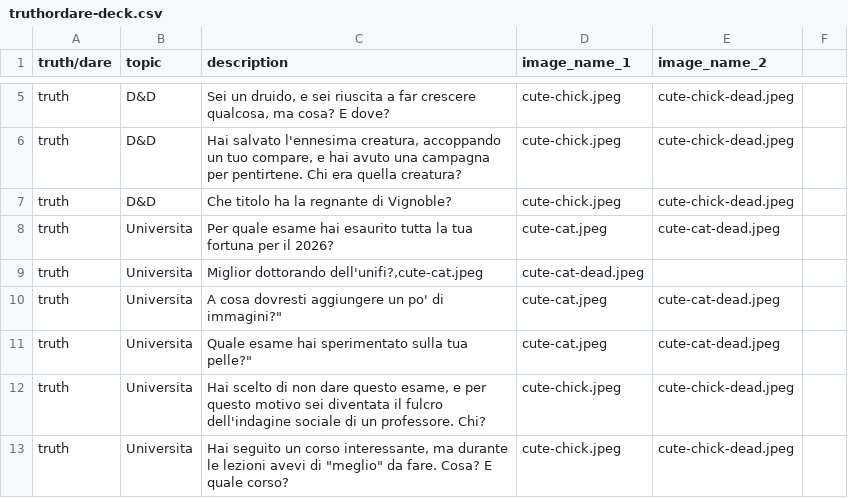
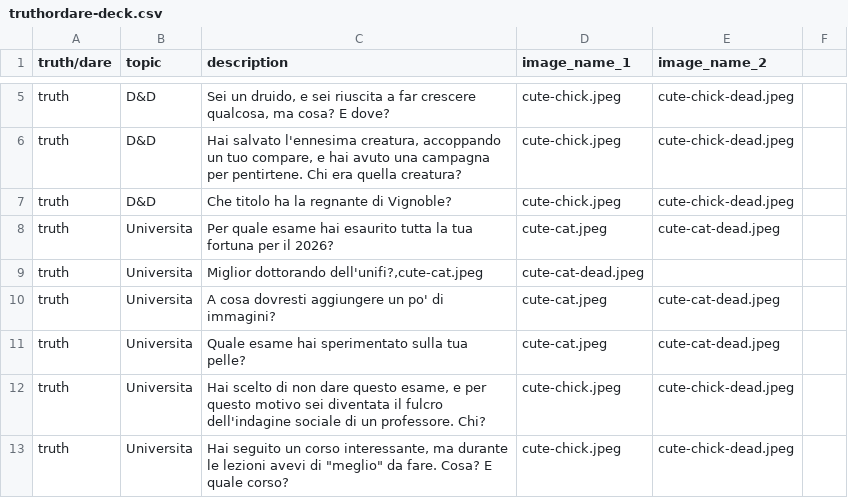
Before and after one commit to ViuTheLumberjack/gachapon-simulator, a CSV file: public/truthordare-deck.csv, drawn as a sheet; only a part is shown, gaps mark what is left out.

Commit message:
Fix formatting in truthordare-deck.csv
Updated the truth or dare deck CSV file to correct formatting and ensure proper structure.

```diff
--- a/public/truthordare-deck.csv
+++ b/public/truthordare-deck.csv
@@ -9,4 +9,4 @@ truth,Universita,"Per quale esame hai esaurito tutta la tua fortuna per il 2026?
 truth,Universita,"Miglior dottorando dell'unifi?,cute-cat.jpeg",cute-cat-dead.jpeg
-truth,Universita,A cosa dovresti aggiungere un po' di immagini?",cute-cat.jpeg,cute-cat-dead.jpeg
-truth,Universita,Quale esame hai sperimentato sulla tua pelle?",cute-cat.jpeg,cute-cat-dead.jpeg
+truth,Universita,"A cosa dovresti aggiungere un po' di immagini?",cute-cat.jpeg,cute-cat-dead.jpeg
+truth,Universita,"Quale esame hai sperimentato sulla tua pelle?",cute-cat.jpeg,cute-cat-dead.jpeg
 truth,Universita,"Hai scelto di non dare questo esame, e per questo motivo sei diventata il fulcro dell'indagine sociale di un professore. Chi?",cute-chick.jpeg,cute-chick-dead.jpeg
```
